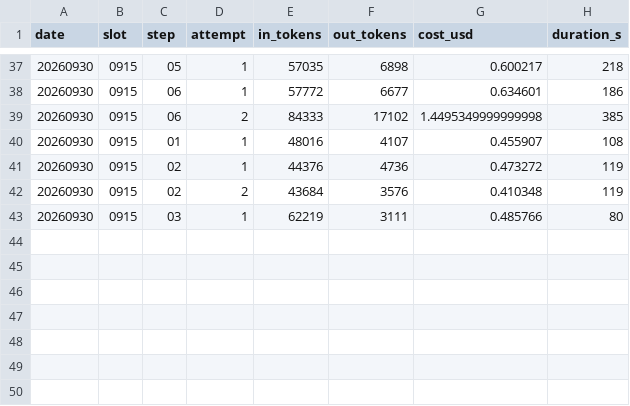
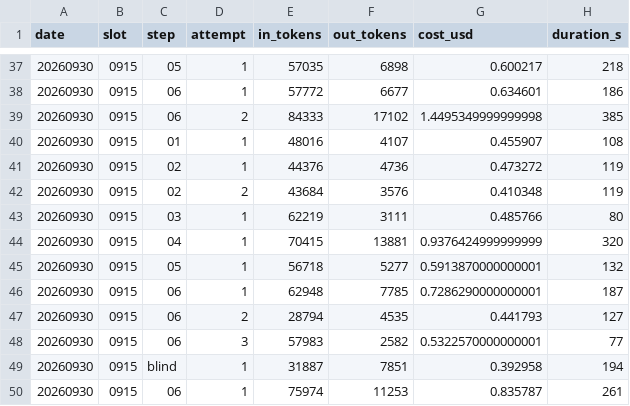
Before and after one commit to lyzsk/investment-tool, a CSV file: scripts/dfcf/paper/token_log.csv, drawn as a sheet; only a part is shown, gaps mark what is left out; the diff names each change by its address in the sheet, - before the commit and + after, or states it on an @@ line.

```diff
--- a/scripts/dfcf/paper/token_log.csv
+++ b/scripts/dfcf/paper/token_log.csv
+row 44: 20260930 | 0915 | 04 | 1 | 70415 | 13881 | 0.9376424999999999 | 320
+row 45: 20260930 | 0915 | 05 | 1 | 56718 | 5277 | 0.5913870000000001 | 132
+row 46: 20260930 | 0915 | 06 | 1 | 62948 | 7785 | 0.7286290000000001 | 187
+row 47: 20260930 | 0915 | 06 | 2 | 28794 | 4535 | 0.441793 | 127
+row 48: 20260930 | 0915 | 06 | 3 | 57983 | 2582 | 0.5322570000000001 | 77
+row 49: 20260930 | 0915 | blind | 1 | 31887 | 7851 | 0.392958 | 194
+row 50: 20260930 | 0915 | 06 | 1 | 75974 | 11253 | 0.835787 | 261
```
Also changed, not shown: 34 other files.
